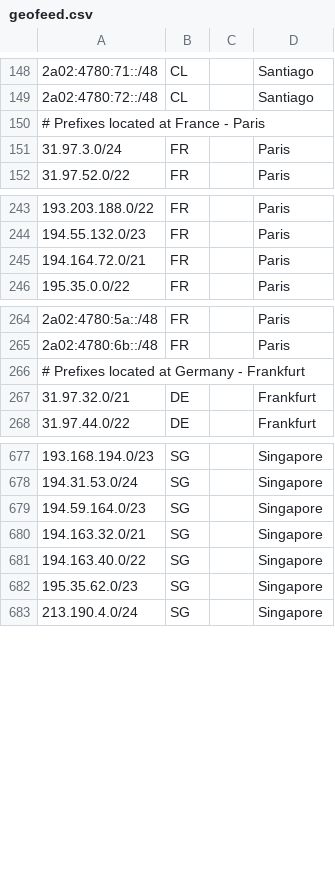
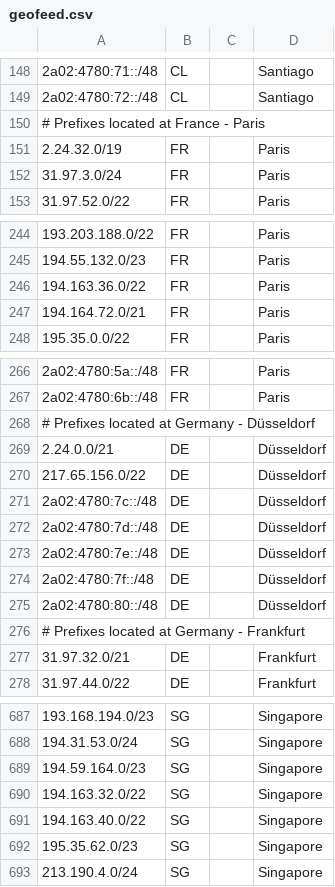
Before and after one commit to hostinger/geofeed, a CSV file: geofeed.csv, drawn as a sheet; only a part is shown, gaps mark what is left out.

```diff
--- a/geofeed.csv
+++ b/geofeed.csv
@@ -150,2 +150,3 @@
 # Prefixes located at France - Paris,,,,
+2.24.32.0/19,FR,,Paris,
 31.97.3.0/24,FR,,Paris,
@@ -244,2 +245,3 @@
 194.55.132.0/23,FR,,Paris,
+194.163.36.0/22,FR,,Paris,
 194.164.72.0/21,FR,,Paris,
@@ -265,2 +267,10 @@
 2a02:4780:6b::/48,FR,,Paris,
+# Prefixes located at Germany - Düsseldorf,,,,
+2.24.0.0/21,DE,,Düsseldorf,
+217.65.156.0/22,DE,,Düsseldorf,
+2a02:4780:7c::/48,DE,,Düsseldorf,
+2a02:4780:7d::/48,DE,,Düsseldorf,
+2a02:4780:7e::/48,DE,,Düsseldorf,
+2a02:4780:7f::/48,DE,,Düsseldorf,
+2a02:4780:80::/48,DE,,Düsseldorf,
 # Prefixes located at Germany - Frankfurt,,,,
@@ -679,3 +689,3 @@
 194.59.164.0/23,SG,,Singapore,
-194.163.32.0/21,SG,,Singapore,
+194.163.32.0/22,SG,,Singapore,
 194.163.40.0/22,SG,,Singapore,
```
